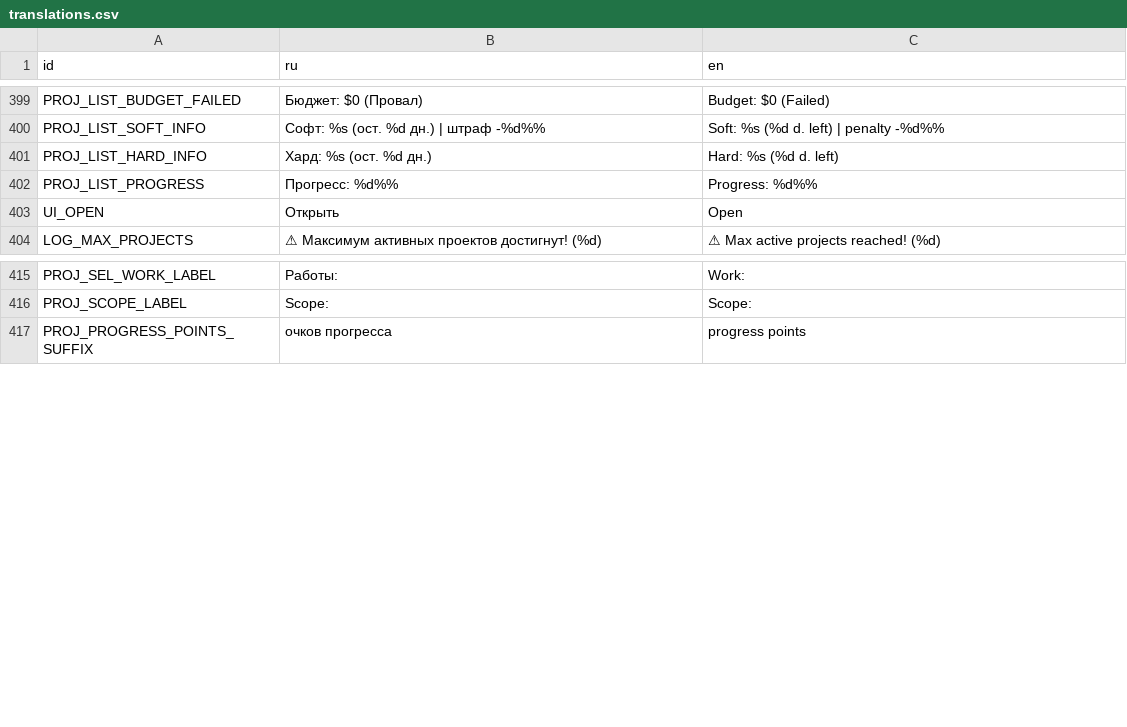
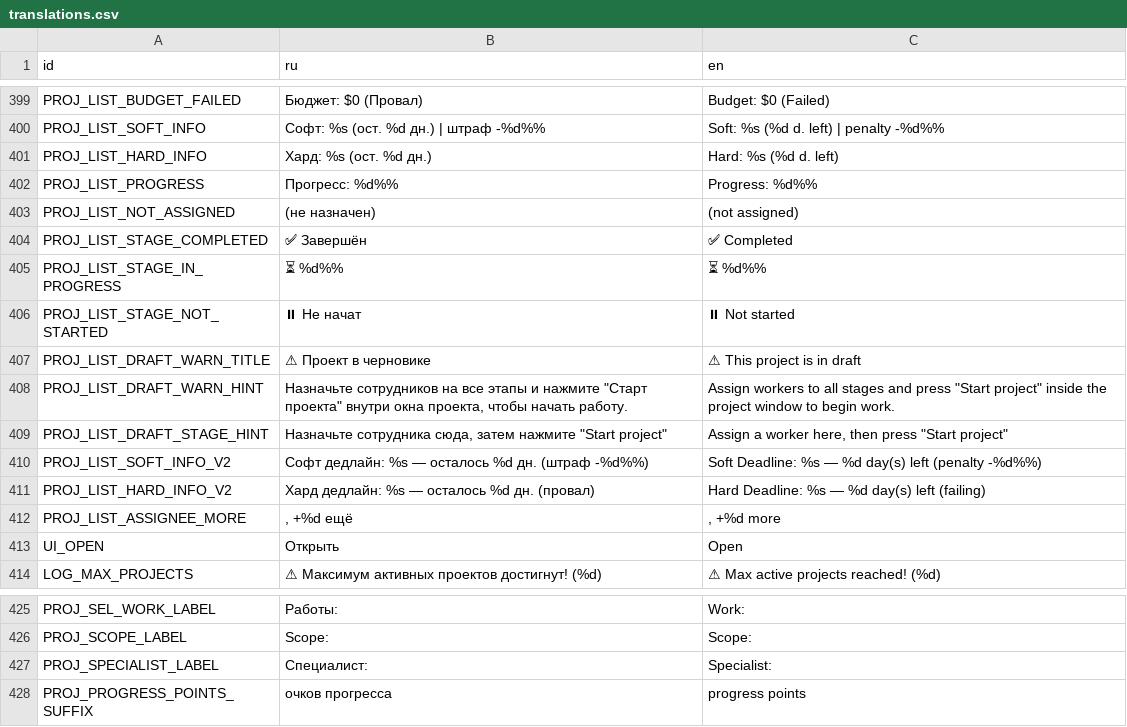
Before and after one commit to Esca69/project-manager-sim, a CSV file: Localization/translations.csv, drawn as a sheet; only a part is shown, gaps mark what is left out.

```diff
--- a/Localization/translations.csv
+++ b/Localization/translations.csv
@@ -402,2 +402,12 @@ PROJ_LIST_HARD_INFO,Хард: %s (ост. %d дн.),Hard: %s (%d d. left)
 PROJ_LIST_PROGRESS,Прогресс: %d%%,Progress: %d%%
+PROJ_LIST_NOT_ASSIGNED,(не назначен),(not assigned)
+PROJ_LIST_STAGE_COMPLETED,✅ Завершён,✅ Completed
+PROJ_LIST_STAGE_IN_PROGRESS,⏳ %d%%,⏳ %d%%
+PROJ_LIST_STAGE_NOT_STARTED,⏸ Не начат,⏸ Not started
+PROJ_LIST_DRAFT_WARN_TITLE,⚠ Проект в черновике,⚠ This project is in draft
+PROJ_LIST_DRAFT_WARN_HINT,"Назначьте сотрудников на все этапы и нажмите ""Старт проекта"" внутри окна проекта, чтобы начать работу.","Assign workers to all stages and press ""Start project"" inside the project window to begin work."
+PROJ_LIST_DRAFT_STAGE_HINT,"Назначьте сотрудника сюда, затем нажмите ""Start project""","Assign a worker here, then press ""Start project"""
+PROJ_LIST_SOFT_INFO_V2,Софт дедлайн: %s — осталось %d дн. (штраф -%d%%),Soft Deadline: %s — %d day(s) left (penalty -%d%%)
+PROJ_LIST_HARD_INFO_V2,Хард дедлайн: %s — осталось %d дн. (провал),Hard Deadline: %s — %d day(s) left (failing)
+PROJ_LIST_ASSIGNEE_MORE,", +%d ещё",", +%d more"
 UI_OPEN,Открыть,Open
@@ -416,2 +426,3 @@ PROJ_SEL_WORK_LABEL,Работы:,Work:
 PROJ_SCOPE_LABEL,Scope:,Scope:
+PROJ_SPECIALIST_LABEL,Специалист:,Specialist:
 PROJ_PROGRESS_POINTS_SUFFIX,очков прогресса,progress points
```
Also changed, not shown: 3 other files.
